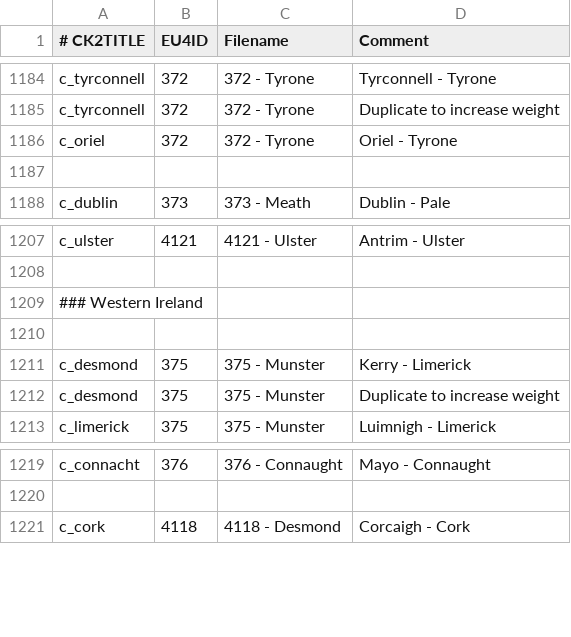
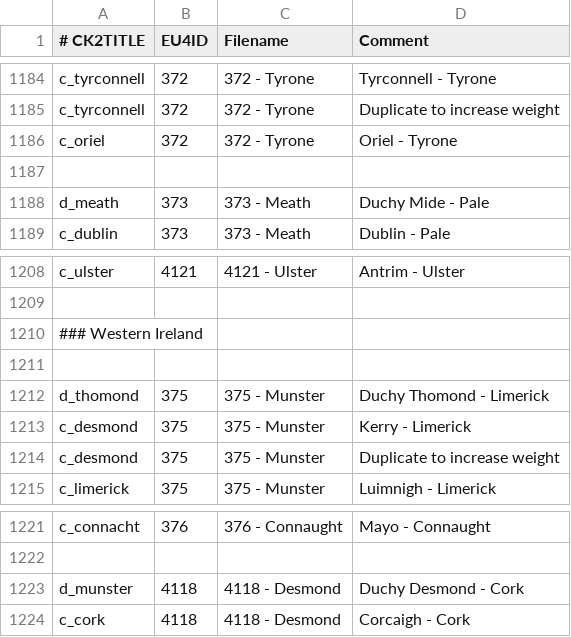
Before and after one commit to TheMarmottin/Converter, a CSV file: Converter/eu4_converter/province_table_new.csv, drawn as a sheet; only a part is shown, gaps mark what is left out.

Commit message:
tweak beira border and add some irish duchy mappings

```diff
--- a/Converter/eu4_converter/province_table_new.csv
+++ b/Converter/eu4_converter/province_table_new.csv
@@ -1187,2 +1187,3 @@ c_oriel;372;372 - Tyrone;Oriel - Tyrone
 
+d_meath;373;373 - Meath;Duchy Mide - Pale
 c_dublin;373;373 - Meath;Dublin - Pale
@@ -1210,2 +1211,3 @@ c_ulster;4121;4121 - Ulster;Antrim - Ulster
 
+d_thomond;375;375 - Munster;Duchy Thomond - Limerick
 c_desmond;375;375 - Munster;Kerry - Limerick
@@ -1220,2 +1222,3 @@ c_connacht;376;376 - Connaught;Mayo - Connaught
 
+d_munster;4118;4118 - Desmond;Duchy Desmond - Cork
 c_cork;4118;4118 - Desmond;Corcaigh - Cork
```
Also changed, not shown: 1 other file.
